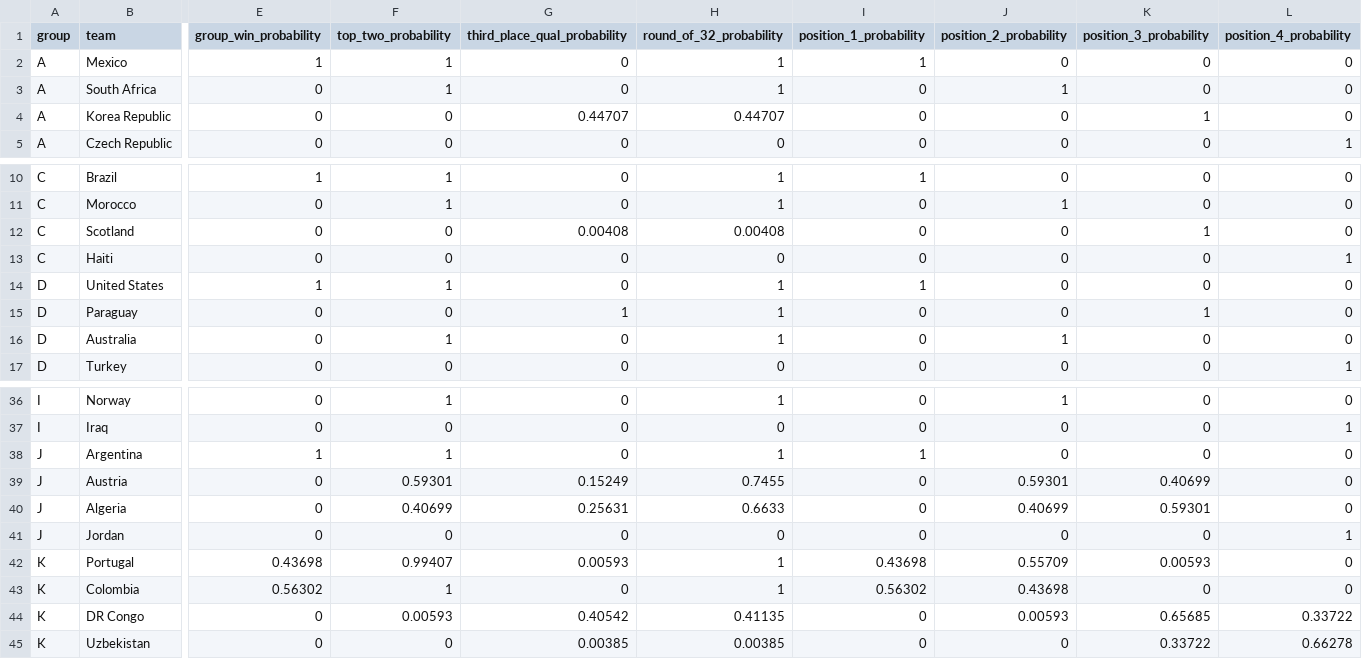
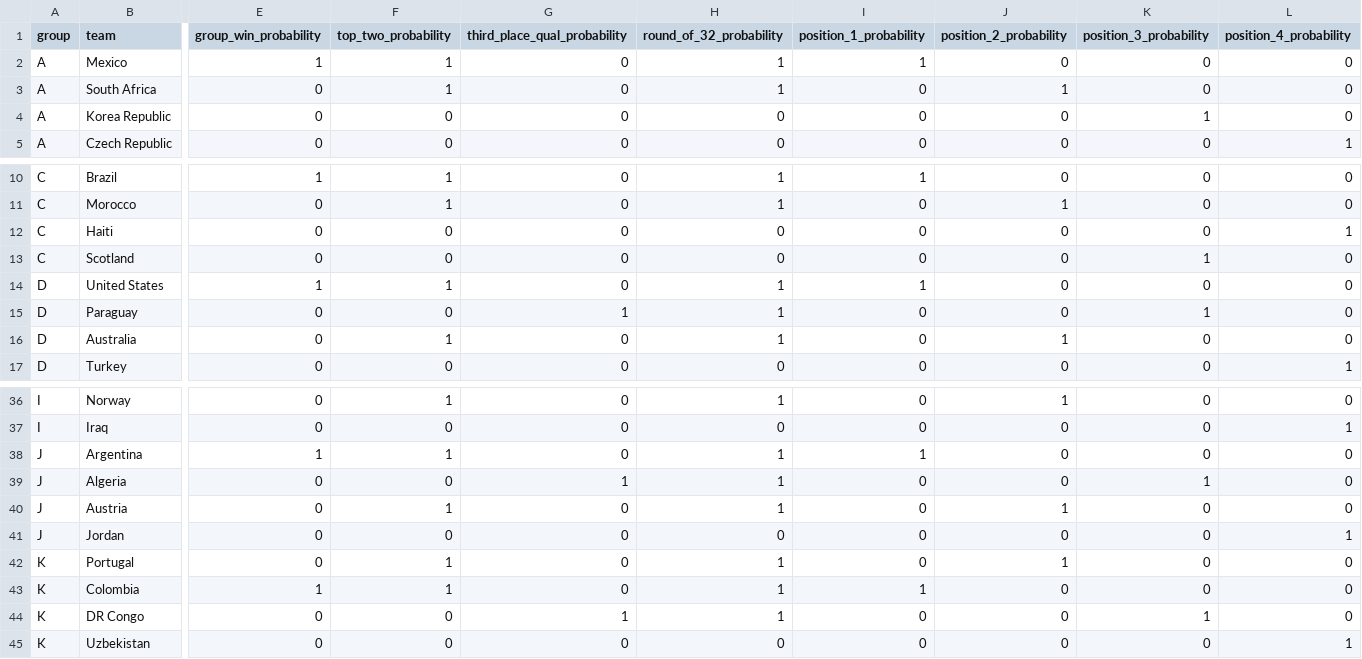
Before and after one commit to DavidZenz/xGelo, a CSV file: outputs/dashboard/worldcup_group_probabilities.csv, drawn as a sheet; only a part is shown, gaps mark what is left out; removed rows and columns are numbered as before the commit, all else as after; rows hold the shown columns only; the diff covers the shown part only; the diff names each change by its address in the sheet, - before the commit and + after, or states it on an @@ line.

```diff
--- a/outputs/dashboard/worldcup_group_probabilities.csv
+++ b/outputs/dashboard/worldcup_group_probabilities.csv
-G4 (third_place_qual_probability): 0.44707
+G4 (third_place_qual_probability): 0
-H4 (round_of_32_probability): 0.44707
+H4 (round_of_32_probability): 0
-row 12: C | Scotland | 0 | 0 | 0.00408 | 0.00408 | 0 | 0 | 1 | 0
+row 13: C | Scotland | 0 | 0 | 0 | 0 | 0 | 0 | 1 | 0
-row 39: J | Austria | 0 | 0.59301 | 0.15249 | 0.7455 | 0 | 0.59301 | 0.40699 | 0
-F39 (top_two_probability): 0.40699
+F39 (top_two_probability): 0
-G39 (third_place_qual_probability): 0.25631
+G39 (third_place_qual_probability): 1
-H39 (round_of_32_probability): 0.6633
+H39 (round_of_32_probability): 1
-J39 (position_2_probability): 0.40699
+J39 (position_2_probability): 0
-K39 (position_3_probability): 0.59301
+K39 (position_3_probability): 1
+row 40: J | Austria | 0 | 1 | 0 | 1 | 0 | 1 | 0 | 0
-E42 (group_win_probability): 0.43698
+E42 (group_win_probability): 0
-F42 (top_two_probability): 0.99407
+F42 (top_two_probability): 1
-G42 (third_place_qual_probability): 0.00593
+G42 (third_place_qual_probability): 0
-I42 (position_1_probability): 0.43698
+I42 (position_1_probability): 0
-J42 (position_2_probability): 0.55709
+J42 (position_2_probability): 1
-K42 (position_3_probability): 0.00593
+K42 (position_3_probability): 0
-E43 (group_win_probability): 0.56302
+E43 (group_win_probability): 1
-I43 (position_1_probability): 0.56302
+I43 (position_1_probability): 1
-J43 (position_2_probability): 0.43698
+J43 (position_2_probability): 0
-F44 (top_two_probability): 0.00593
+F44 (top_two_probability): 0
-G44 (third_place_qual_probability): 0.40542
+G44 (third_place_qual_probability): 1
-H44 (round_of_32_probability): 0.41135
+H44 (round_of_32_probability): 1
-J44 (position_2_probability): 0.00593
+J44 (position_2_probability): 0
-K44 (position_3_probability): 0.65685
+K44 (position_3_probability): 1
-L44 (position_4_probability): 0.33722
+L44 (position_4_probability): 0
-G45 (third_place_qual_probability): 0.00385
+G45 (third_place_qual_probability): 0
-H45 (round_of_32_probability): 0.00385
+H45 (round_of_32_probability): 0
-K45 (position_3_probability): 0.33722
+K45 (position_3_probability): 0
-L45 (position_4_probability): 0.66278
+L45 (position_4_probability): 1
```
Also changed, not shown: 1 added row, 1 removed row and 18 edited cells elsewhere in this file, outputs/dashboard/worldcup_match_forecasts.csv, outputs/dashboard/worldcup_stage_probabilities.csv, 28 other files.
